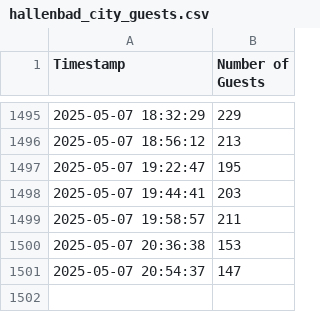
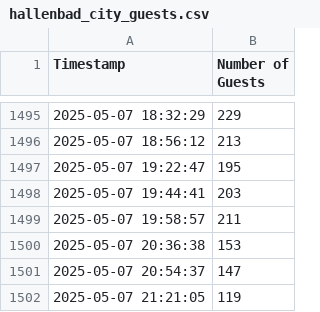
Before and after one commit to mathinic/pool-scraper, a CSV file: data/hallenbad_city_guests.csv, drawn as a sheet; only a part is shown, gaps mark what is left out; the diff names each change by its address in the sheet, - before the commit and + after, or states it on an @@ line.

```diff
--- a/data/hallenbad_city_guests.csv
+++ b/data/hallenbad_city_guests.csv
+row 1502: 2025-05-07 21:21:05 | 119
```
Also changed, not shown: data/hallenbad_blaesi_guests.csv, data/hallenbad_oerlikon_guests.csv, 3 other files.
